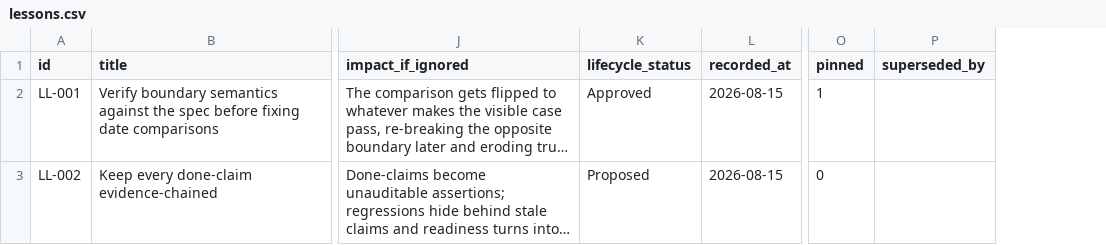
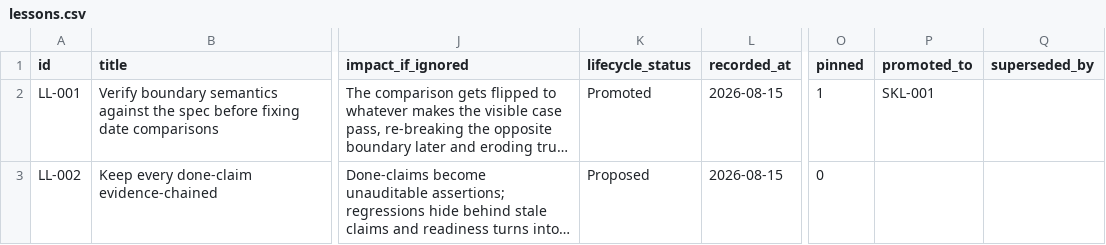
Before and after one commit to A-H-911/tamheed, a CSV file: evals/sample-results/lab-tracker/package/csv/lessons.csv, drawn as a sheet; only a part is shown, gaps mark what is left out; long unchanged cells end in …; the diff names each change by its address in the sheet, - before the commit and + after, or states it on an @@ line.

```diff
--- a/evals/sample-results/lab-tracker/package/csv/lessons.csv
+++ b/evals/sample-results/lab-tracker/package/csv/lessons.csv
+column P (promoted_to), row 2: SKL-001
-K2 (lifecycle_status): Approved
+K2 (lifecycle_status): Promoted
```
Also changed, not shown: evals/sample-results/lab-tracker/package/csv/progress_entries.csv, 44 other files.
